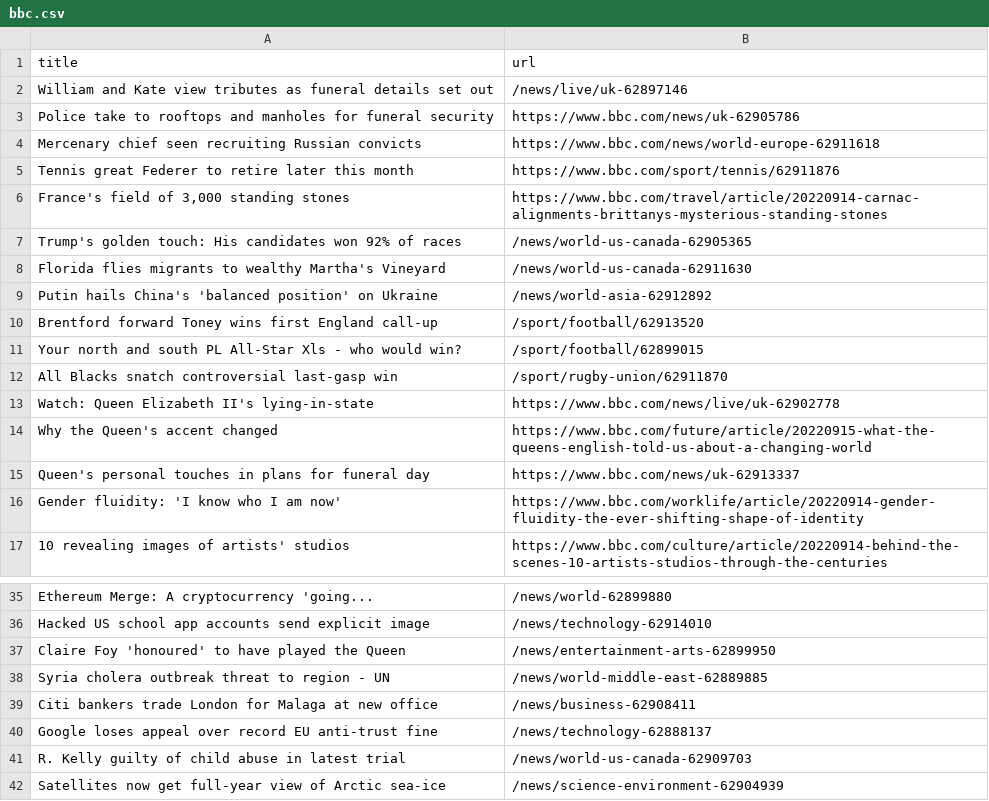
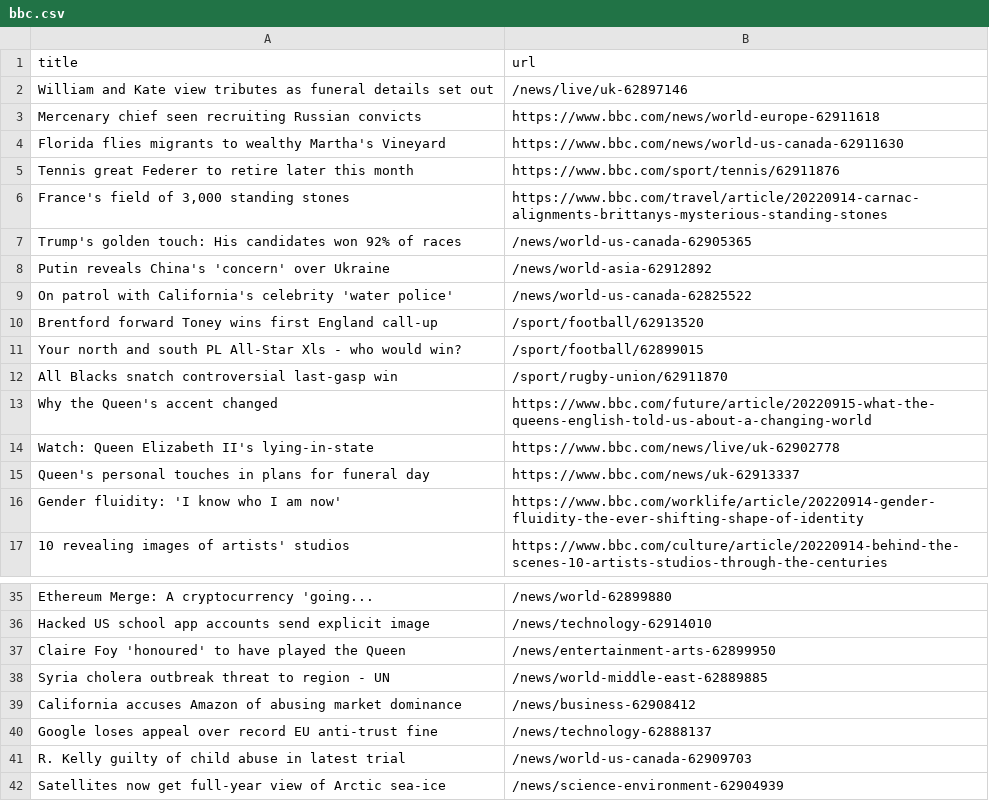
Before and after one commit to yikchun-l/bbc-scraper-tutorial, a CSV file: bbc.csv, drawn as a sheet; only a part is shown, gaps mark what is left out.

```diff
--- a/bbc.csv
+++ b/bbc.csv
@@ -2,4 +2,4 @@ title,url
 William and Kate view tributes as funeral details set out,/news/live/uk-62897146
-Police take to rooftops and manholes for funeral security,https://www.bbc.com/news/uk-62905786
 Mercenary chief seen recruiting Russian convicts,https://www.bbc.com/news/world-europe-62911618
+Florida flies migrants to wealthy Martha's Vineyard,https://www.bbc.com/news/world-us-canada-62911630
 Tennis great Federer to retire later this month,https://www.bbc.com/sport/tennis/62911876
@@ -7,4 +7,4 @@ Tennis great Federer to retire later this month,https://www.bbc.com/sport/tennis
 Trump's golden touch: His candidates won 92% of races,/news/world-us-canada-62905365
-Florida flies migrants to wealthy Martha's Vineyard,/news/world-us-canada-62911630
-Putin hails China's 'balanced position' on Ukraine,/news/world-asia-62912892
+Putin reveals China's 'concern' over Ukraine,/news/world-asia-62912892
+On patrol with California's celebrity 'water police',/news/world-us-canada-62825522
 Brentford forward Toney wins first England call-up,/sport/football/62913520
@@ -12,4 +12,4 @@ Your north and south PL All-Star Xls - who would win?,/sport/football/62899015
 All Blacks snatch controversial last-gasp win,/sport/rugby-union/62911870
+Why the Queen's accent changed,https://www.bbc.com/future/article/20220915-what-the-queens-english-told-us-about-a-changing-world
 Watch: Queen Elizabeth II's lying-in-state,https://www.bbc.com/news/live/uk-62902778
-Why the Queen's accent changed,https://www.bbc.com/future/article/20220915-what-the-queens-english-told-us-about-a-changing-world
 Queen's personal touches in plans for funeral day,https://www.bbc.com/news/uk-62913337
@@ -38,3 +38,3 @@ Claire Foy 'honoured' to have played the Queen,/news/entertainment-arts-62899950
 Syria cholera outbreak threat to region - UN,/news/world-middle-east-62889885
-Citi bankers trade London for Malaga at new office,/news/business-62908411
+California accuses Amazon of abusing market dominance,/news/business-62908412
 Google loses appeal over record EU anti-trust fine,/news/technology-62888137
```
